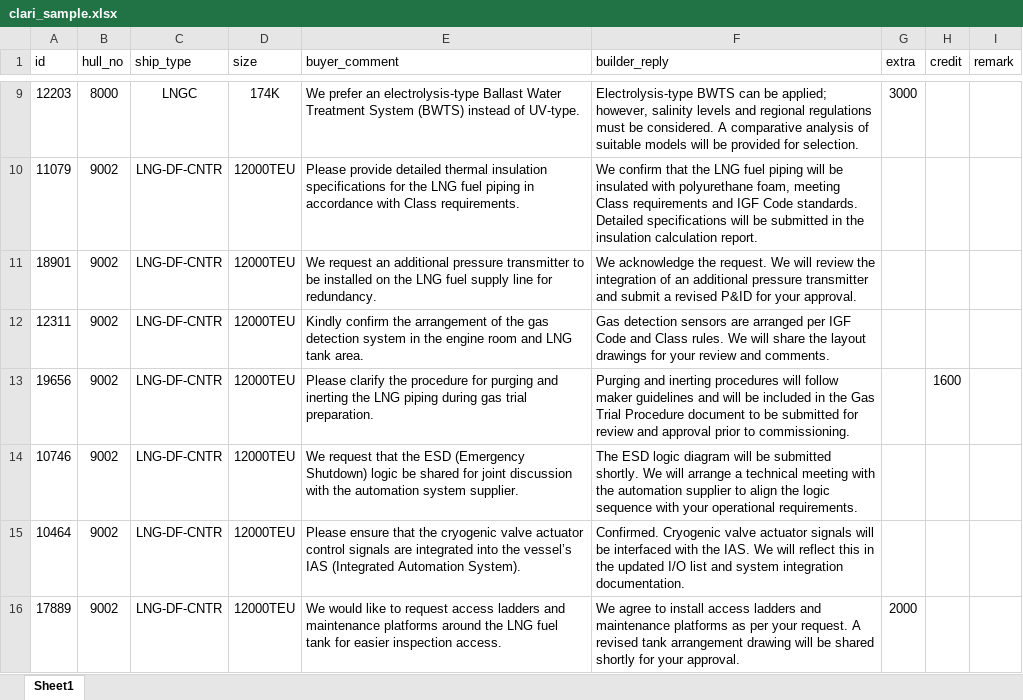
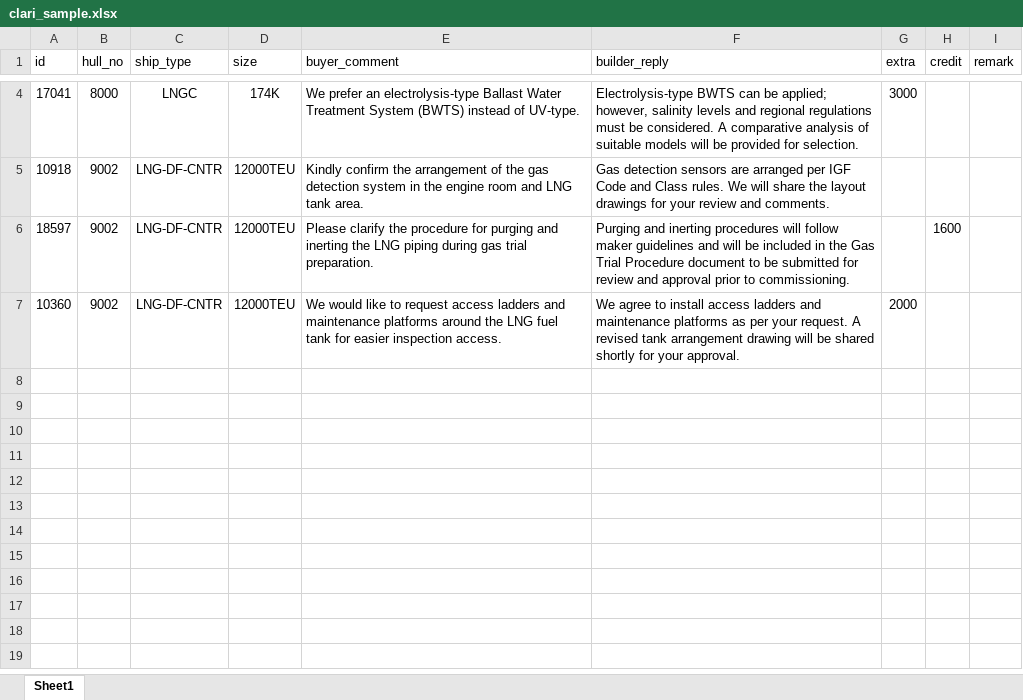
Before and after one commit to kstyle2198/streamlit_ui, an Excel workbook: frontend/data/clari_sample.xlsx, sheet Sheet1, drawn as a sheet; only a part is shown, gaps mark what is left out; values as stored, in another font and other column widths than the file's, no borders; removed rows and columns are numbered as before the commit, all else as after; the diff covers the shown part only; the diff names each change by its address in the sheet, - before the commit and + after, or states it on an @@ line.

```diff
--- a/frontend/data/clari_sample.xlsx (sheet Sheet1)
+++ b/frontend/data/clari_sample.xlsx (sheet Sheet1)
-A4 (id): 12203
+A4 (id): 17041
-row 10: 11079 | 9002 | LNG-DF-CNTR | 12000TEU | Please provide detailed thermal insulation specifications for the LNG fuel piping in accordance with Class requirements. | We confirm that the LNG fuel piping will be insulated with polyurethane foam, meeting Class requirements and IGF Code standards. Detailed specifications will be submitted in the insulation calculation report.
-row 11: 18901 | 9002 | LNG-DF-CNTR | 12000TEU | We request an additional pressure transmitter to be installed on the LNG fuel supply line for redundancy. | We acknowledge the request. We will review the integration of an additional pressure transmitter and submit a revised P&ID for your approval.
-A5 (id): 12311
+A5 (id): 10918
-A6 (id): 19656
+A6 (id): 18597
-row 14: 10746 | 9002 | LNG-DF-CNTR | 12000TEU | We request that the ESD (Emergency Shutdown) logic be shared for joint discussion with the automation system supplier. | The ESD logic diagram will be submitted shortly. We will arrange a technical meeting with the automation supplier to align the logic sequence with your operational requirements.
-row 15: 10464 | 9002 | LNG-DF-CNTR | 12000TEU | Please ensure that the cryogenic valve actuator control signals are integrated into the vessel’s IAS (Integrated Automation System). | Confirmed. Cryogenic valve actuator signals will be interfaced with the IAS. We will reflect this in the updated I/O list and system integration documentation.
-A7 (id): 17889
+A7 (id): 10360
```
Also changed, not shown: 5 removed rows and 6 edited cells elsewhere in this sheet, 8 other files.
